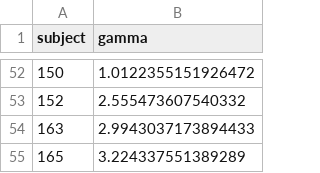
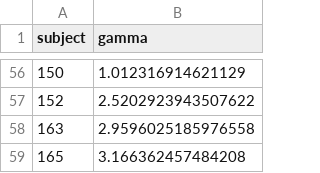
Before and after one commit to Gilles86/stress_risk, a TSV file: stress_risk/subject_selection/subjectwise_gamma.tsv, drawn as a sheet; only a part is shown, gaps mark what is left out; the diff covers the shown part only.

```diff
--- a/stress_risk/subject_selection/subjectwise_gamma.tsv
+++ b/stress_risk/subject_selection/subjectwise_gamma.tsv
@@ -52,4 +56,4 @@ subject	gamma
-150	1.0122355151926472
-152	2.555473607540332
-163	2.9943037173894433
-165	3.224337551389289
+150	1.012316914621129
+152	2.5202923943507622
+163	2.9596025185976558
+165	3.166362457484208
```
Also changed, not shown: 5 added rows, 1 removed row and 49 edited cells elsewhere in this file, stress_risk/subject_selection/subjectwise_rnp.tsv, 11 other files.
